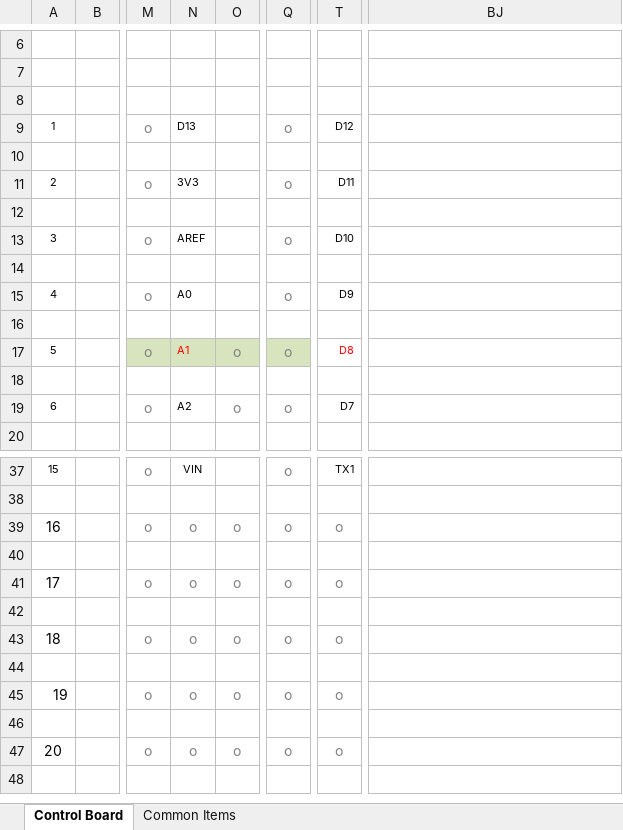
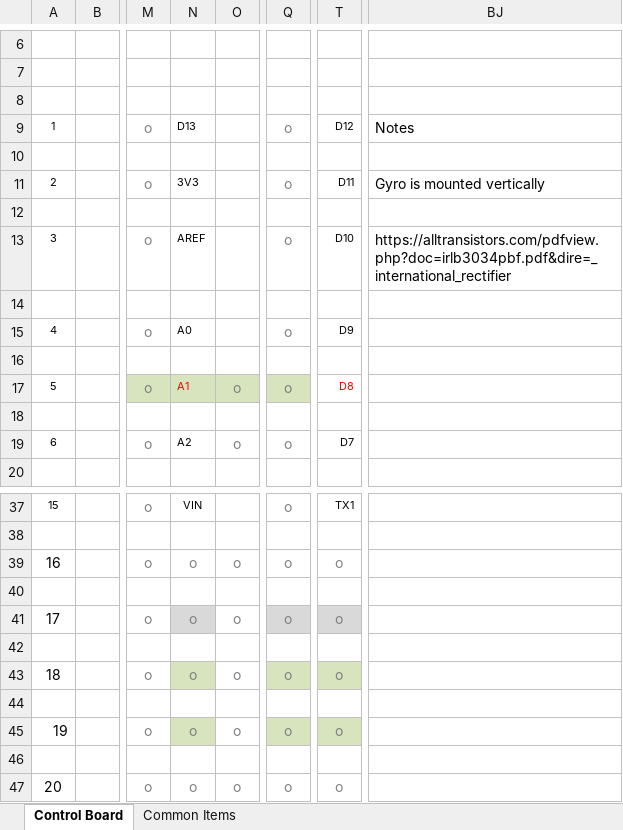
Before and after one commit to InvisiBug/Deep-Rock-Flare, an Excel workbook: Flare Notes.xlsx, sheet Control Board, drawn as a sheet; only a part is shown, gaps mark what is left out; the shorter side is filled out with more unchanged rows; values as stored, in another font and other column widths than the file's, no borders; charts and pictures and conditional formats not drawn; the diff names each change by its address in the sheet, - before the commit and + after, or states it on an @@ line.

```diff
--- a/Flare Notes.xlsx (sheet Control Board)
+++ b/Flare Notes.xlsx (sheet Control Board)
-BJ9: (empty)
+BJ9: Notes
-BJ11: (empty)
+BJ11: Gyro is mounted vertically
-BJ13: (empty)
+BJ13: https://alltransistors.com/pdfview.php?doc=irlb3034pbf.pdf&dire=_international_rectifier
-N41 fill: none
+N41 fill: #D9D9D9
-Q41 fill: none
+Q41 fill: #D9D9D9
-T41 fill: none
+T41 fill: #D9D9D9
-N43 fill: none
+N43 fill: #D7E4BD
-Q43 fill: none
+Q43 fill: #D7E4BD
-T43 fill: none
+T43 fill: #D7E4BD
-N45 fill: none
+N45 fill: #D7E4BD
-Q45 fill: none
+Q45 fill: #D7E4BD
-T45 fill: none
+T45 fill: #D7E4BD
```
Also changed, not shown: charts or pictures, 13 other files.
